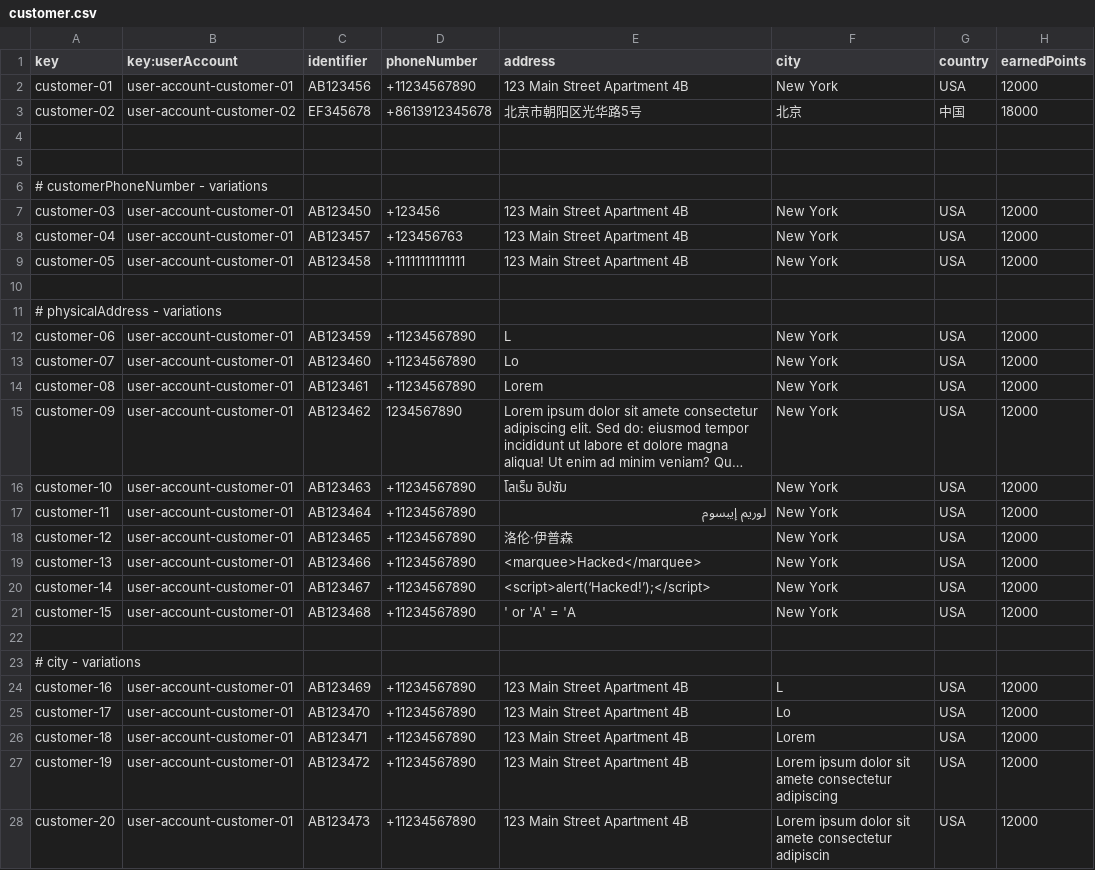
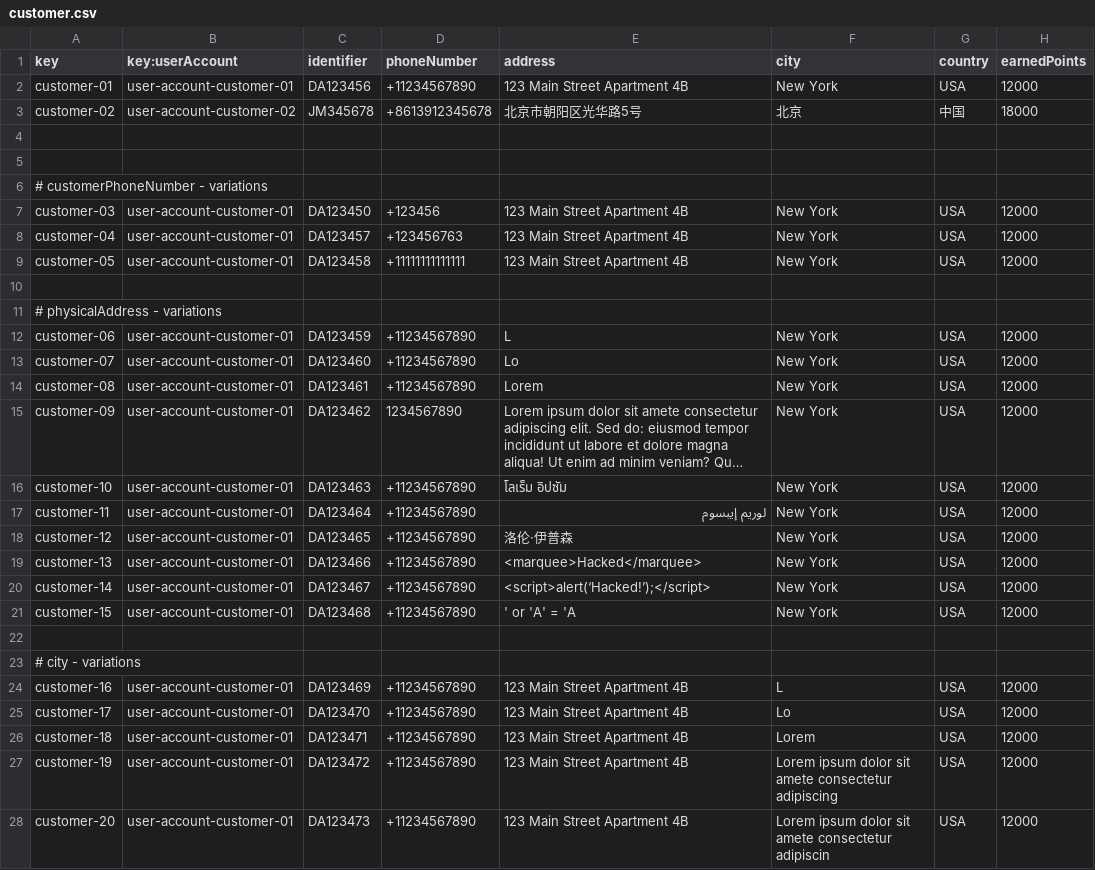
Before and after one commit to Davidvt04/Acme-ANS-C1.61, a CSV file: src/main/resources/WEB-INF/data/sample/customer.csv, drawn as a sheet; only a part is shown; long unchanged cells end in …; the diff covers the shown part only; the diff names each change by its address in the sheet, - before the commit and + after, or states it on an @@ line.

```diff
--- a/src/main/resources/WEB-INF/data/sample/customer.csv
+++ b/src/main/resources/WEB-INF/data/sample/customer.csv
-C2 (identifier): AB123456
+C2 (identifier): DA123456
-C3 (identifier): EF345678
+C3 (identifier): JM345678
-C7 (identifier): AB123450
+C7 (identifier): DA123450
-C8 (identifier): AB123457
+C8 (identifier): DA123457
-C9 (identifier): AB123458
+C9 (identifier): DA123458
-C12 (identifier): AB123459
+C12 (identifier): DA123459
-C13 (identifier): AB123460
+C13 (identifier): DA123460
-C14 (identifier): AB123461
+C14 (identifier): DA123461
-C15 (identifier): AB123462
+C15 (identifier): DA123462
-C16 (identifier): AB123463
+C16 (identifier): DA123463
-C17 (identifier): AB123464
+C17 (identifier): DA123464
-C18 (identifier): AB123465
+C18 (identifier): DA123465
-C19 (identifier): AB123466
+C19 (identifier): DA123466
-C20 (identifier): AB123467
+C20 (identifier): DA123467
-C21 (identifier): AB123468
+C21 (identifier): DA123468
-C24 (identifier): AB123469
+C24 (identifier): DA123469
-C25 (identifier): AB123470
+C25 (identifier): DA123470
-C26 (identifier): AB123471
+C26 (identifier): DA123471
-C27 (identifier): AB123472
+C27 (identifier): DA123472
-C28 (identifier): AB123473
+C28 (identifier): DA123473
```
Also changed, not shown: 21 edited cells elsewhere in this file, src/main/resources/WEB-INF/data/sample/airline.csv, src/main/resources/WEB-INF/data/sample/user-account.csv, 3 other files.
